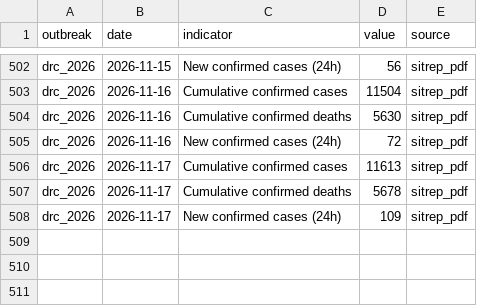
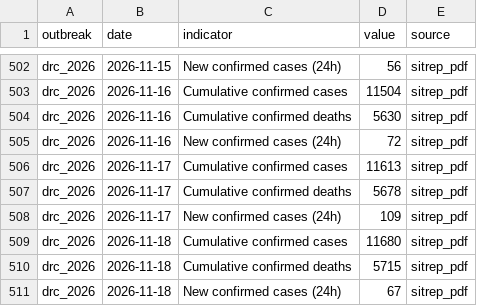
Before and after one commit to ONEcampaign/ebola-2026-outbreak, a CSV file: data/processed/drc_2026_indicators_by_date.csv, drawn as a sheet; only a part is shown, gaps mark what is left out.

```diff
--- a/data/processed/drc_2026_indicators_by_date.csv
+++ b/data/processed/drc_2026_indicators_by_date.csv
@@ -508 +508,4 @@ drc_2026,2026-11-17,Cumulative confirmed deaths,5678,sitrep_pdf
 drc_2026,2026-11-17,New confirmed cases (24h),109,sitrep_pdf
+drc_2026,2026-11-18,Cumulative confirmed cases,11680,sitrep_pdf
+drc_2026,2026-11-18,Cumulative confirmed deaths,5715,sitrep_pdf
+drc_2026,2026-11-18,New confirmed cases (24h),67,sitrep_pdf
```
Also changed, not shown: data/processed/drc_2026_cumulative_confirmed_cases.csv, data/processed/drc_2026_sitrep_by_province.csv.
